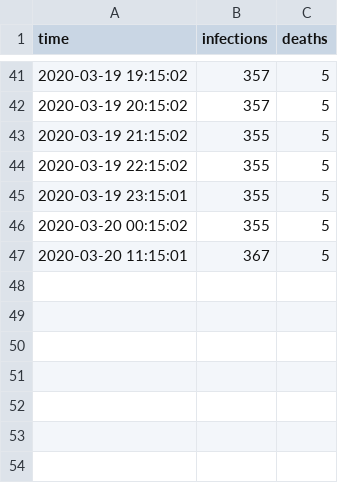
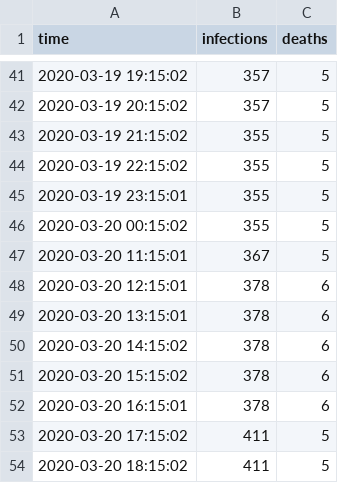
Before and after one commit to pwittchen/covid-19-pl, a CSV file: data/timeline.csv, drawn as a sheet; only a part is shown, gaps mark what is left out; the diff names each change by its address in the sheet, - before the commit and + after, or states it on an @@ line.

Commit message:
adding new data

```diff
--- a/data/timeline.csv
+++ b/data/timeline.csv
+row 48: 2020-03-20 12:15:01 | 378 | 6
+row 49: 2020-03-20 13:15:01 | 378 | 6
+row 50: 2020-03-20 14:15:02 | 378 | 6
+row 51: 2020-03-20 15:15:02 | 378 | 6
+row 52: 2020-03-20 16:15:01 | 378 | 6
+row 53: 2020-03-20 17:15:02 | 411 | 5
+row 54: 2020-03-20 18:15:02 | 411 | 5
```
